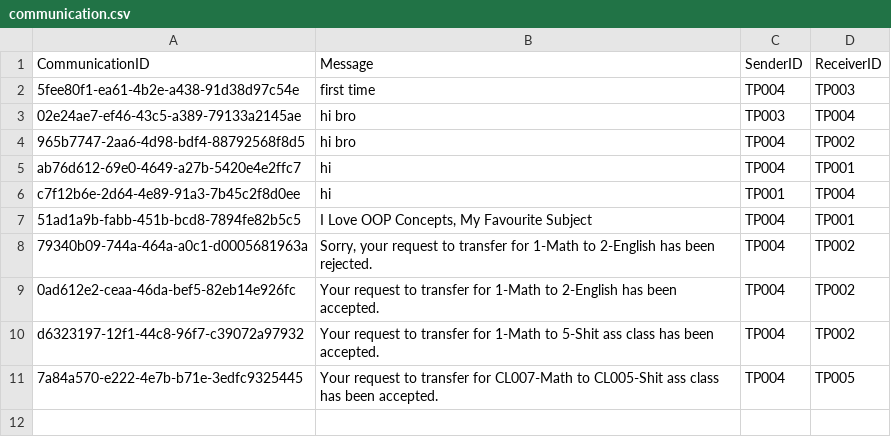
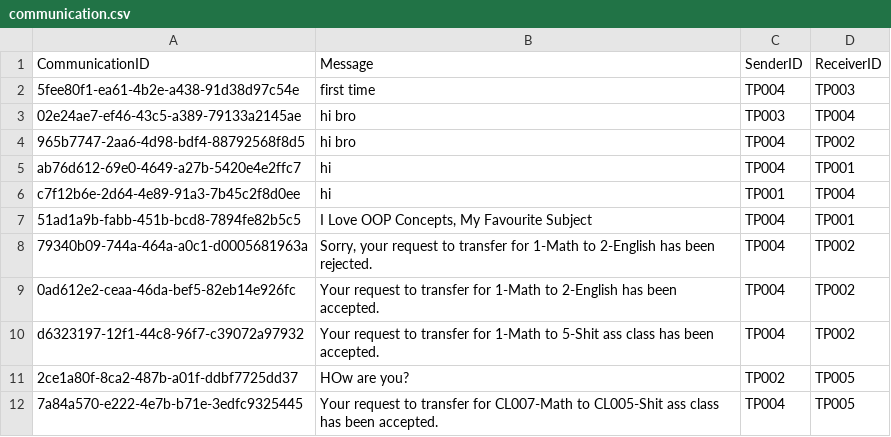
Before and after one commit to siayu18/TCMS, a CSV file: src/main/entity/communication.csv, drawn as a sheet; the diff names each change by its address in the sheet, - before the commit and + after, or states it on an @@ line.

```diff
--- a/src/main/entity/communication.csv
+++ b/src/main/entity/communication.csv
+row 11: 2ce1a80f-8ca2-487b-a01f-ddbf7725dd37 | HOw are you? | TP002 | TP005
```
Also changed, not shown: src/main/entity/account.csv, src/main/entity/enrollment.csv, 10 other files.
